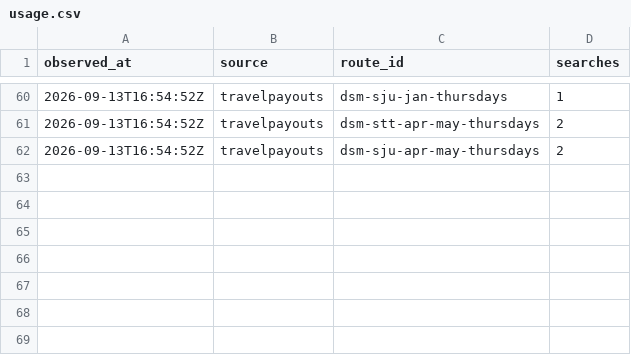
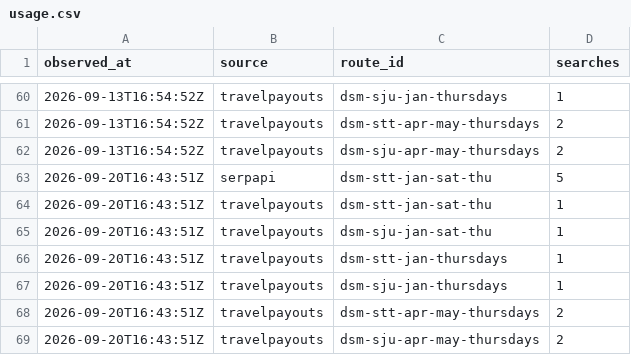
Before and after one commit to AndrewFoudree/flight-tracker, a CSV file: data/usage.csv, drawn as a sheet; only a part is shown, gaps mark what is left out; the diff names each change by its address in the sheet, - before the commit and + after, or states it on an @@ line.

```diff
--- a/data/usage.csv
+++ b/data/usage.csv
+row 63: 2026-09-20T16:43:51Z | serpapi | dsm-stt-jan-sat-thu | 5
+row 64: 2026-09-20T16:43:51Z | travelpayouts | dsm-stt-jan-sat-thu | 1
+row 65: 2026-09-20T16:43:51Z | travelpayouts | dsm-sju-jan-sat-thu | 1
+row 66: 2026-09-20T16:43:51Z | travelpayouts | dsm-stt-jan-thursdays | 1
+row 67: 2026-09-20T16:43:51Z | travelpayouts | dsm-sju-jan-thursdays | 1
+row 68: 2026-09-20T16:43:51Z | travelpayouts | dsm-stt-apr-may-thursdays | 2
+row 69: 2026-09-20T16:43:51Z | travelpayouts | dsm-sju-apr-may-thursdays | 2
```
Also changed, not shown: data/runs.csv, 2 other files.
